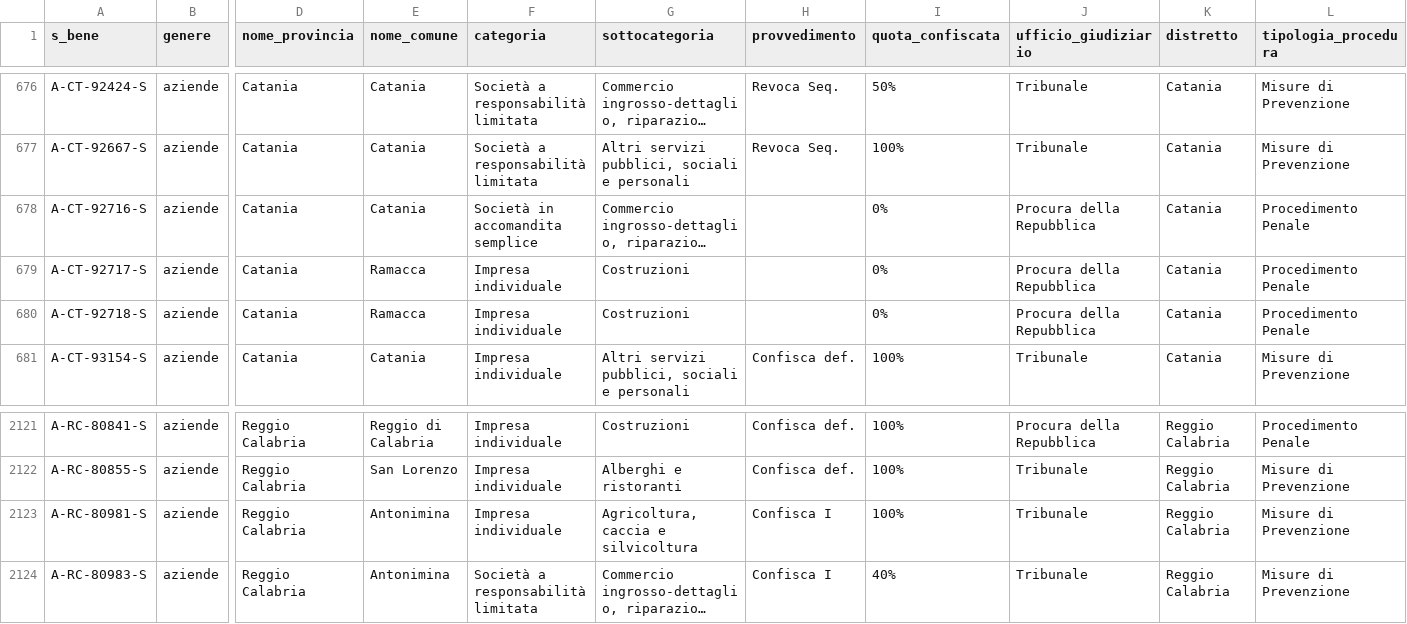
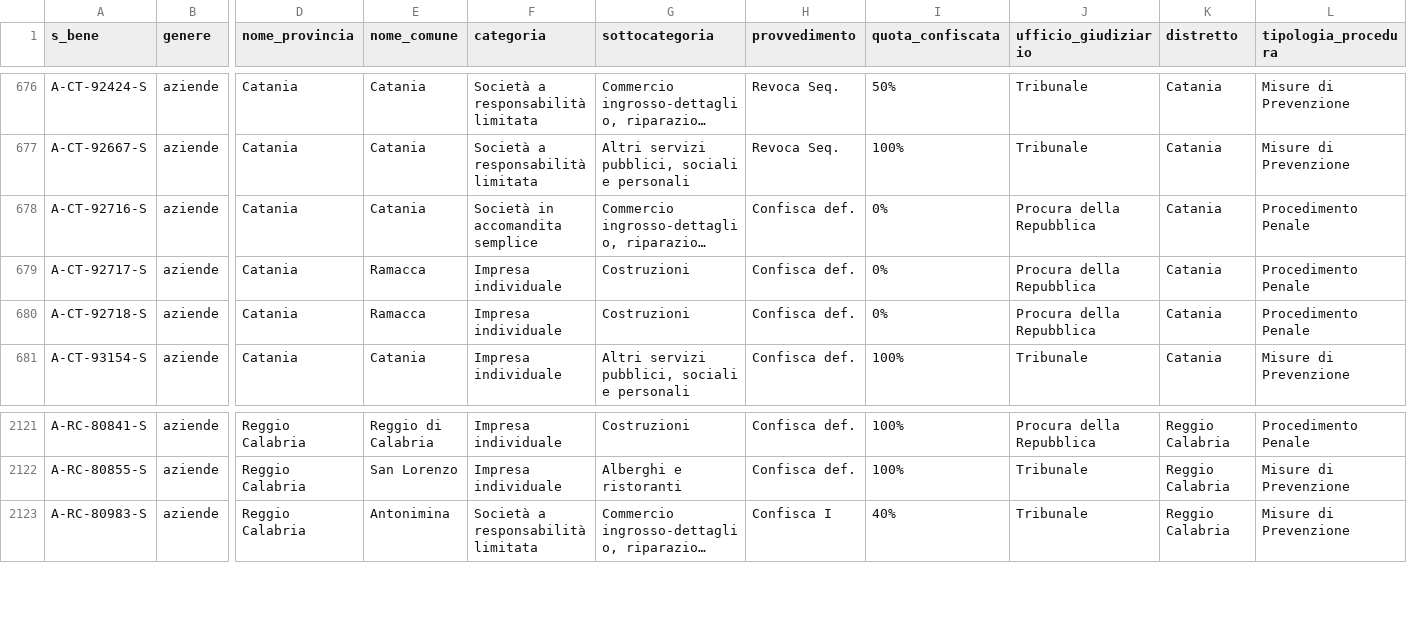
Before and after one commit to aborruso/firstaction, a CSV file: openregio_aziendeGestione.csv, drawn as a sheet; only a part is shown, gaps mark what is left out; long unchanged cells end in …; rows hold the shown columns only; the diff names each change by its address in the sheet, - before the commit and + after, or states it on an @@ line.

```diff
--- a/openregio_aziendeGestione.csv
+++ b/openregio_aziendeGestione.csv
-H678:H680 (provvedimento): (empty)
+H678:H680 (provvedimento): Confisca def.
-row 2123: A-RC-80981-S | aziende | Reggio Calabria | Antonimina | Impresa individuale | Agricoltura, caccia e silvicoltura | Confisca I | 100% | Tribunale | Reggio Calabria | Misure di Prevenzione
```
Also changed, not shown: openregio_procedureGestione.csv, 4 other files.
